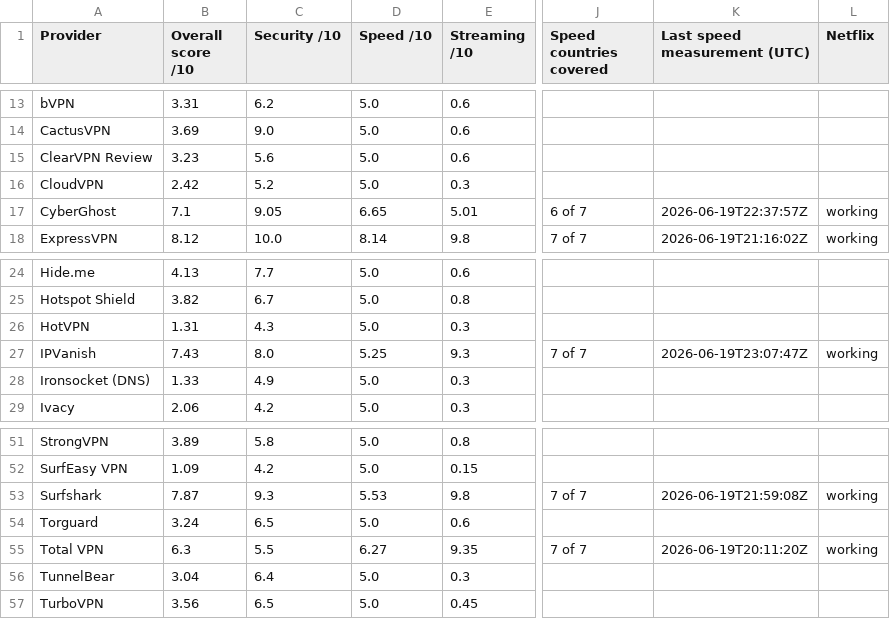
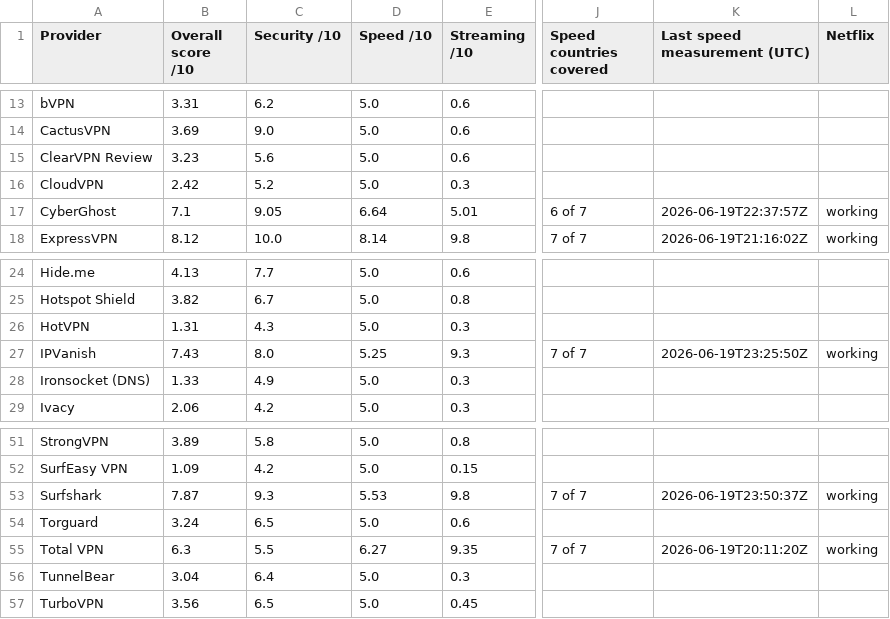
Before and after one commit to SeanMcGrathCT/comparitech-vpn-hub, a CSV file: Comparitech_Raw_Telemetry.csv, drawn as a sheet; only a part is shown, gaps mark what is left out; the diff names each change by its address in the sheet, - before the commit and + after, or states it on an @@ line.

```diff
--- a/Comparitech_Raw_Telemetry.csv
+++ b/Comparitech_Raw_Telemetry.csv
-D17 (Speed /10): 6.65
+D17 (Speed /10): 6.64
-K27 (Last speed measurement (UTC)): 2026-06-19T23:07:47Z
+K27 (Last speed measurement (UTC)): 2026-06-19T23:25:50Z
-K53 (Last speed measurement (UTC)): 2026-06-19T21:59:08Z
+K53 (Last speed measurement (UTC)): 2026-06-19T23:50:37Z
```
Also changed, not shown: Comparitech_Feature_Scores_Long.csv, 1 other file.
